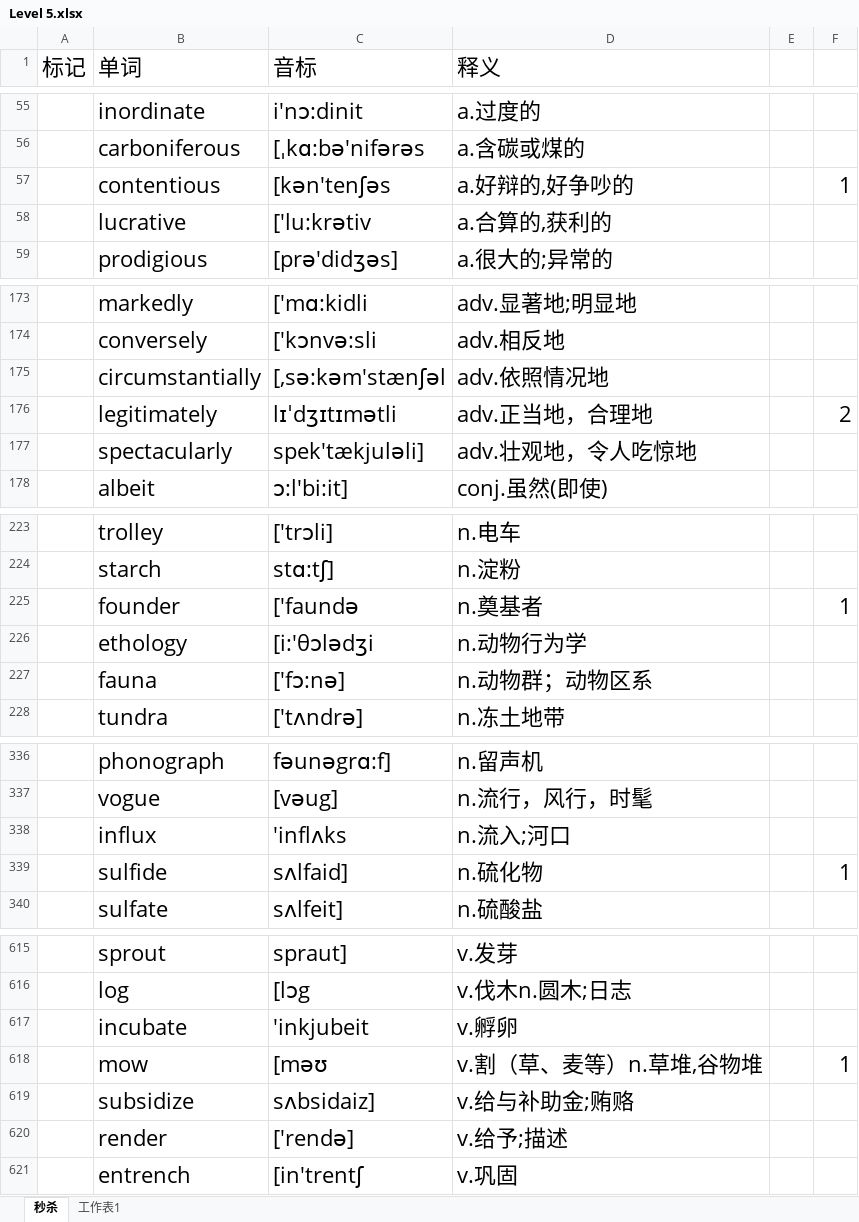
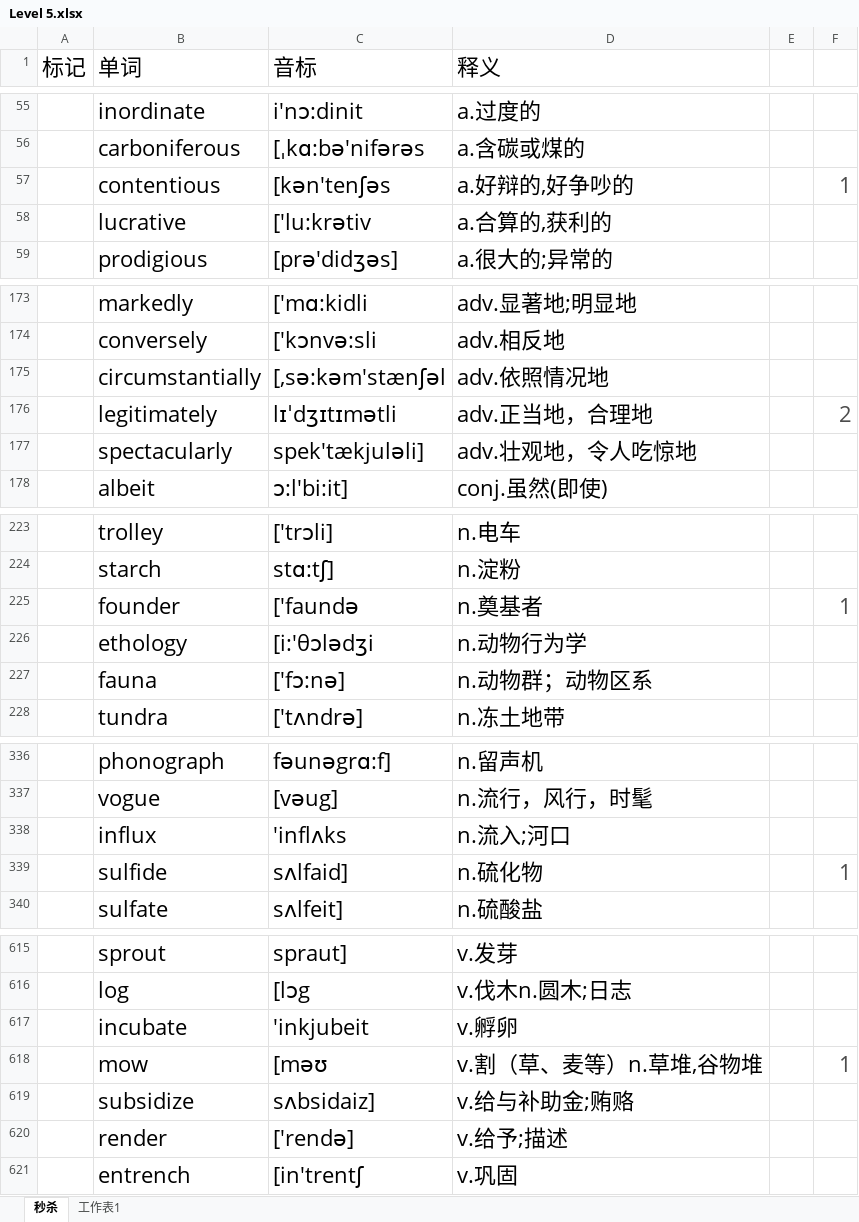
Before and after one commit to mytEcust/toefllevellist, an Excel workbook: Level 5.xlsx, sheet 秒杀, drawn as a sheet; only a part is shown, gaps mark what is left out; values as stored, in another font and other column widths than the file's, no borders; the diff covers the shown part only; the diff names each change by its address in the sheet, - before the commit and + after, or states it on an @@ line.

```diff
--- a/Level 5.xlsx (sheet 秒杀)
+++ b/Level 5.xlsx (sheet 秒杀)
-F57 text colour: black
+F57 text colour: #4C4C4C
-F176 text colour: black
+F176 text colour: #4C4C4C
-F225 text colour: black
+F225 text colour: #4C4C4C
-F339 text colour: black
+F339 text colour: #4C4C4C
-F618 text colour: black
+F618 text colour: #4C4C4C
```
Also changed, not shown: 25 edited cells and cell formats elsewhere in this sheet, sheet 工作表1.
